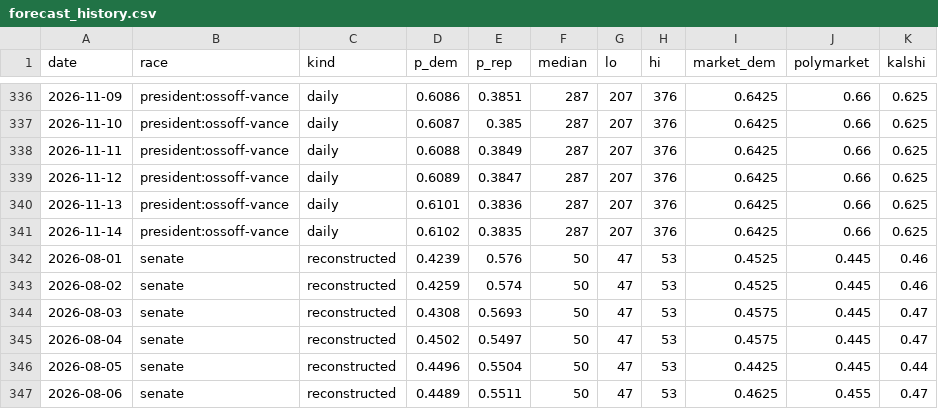
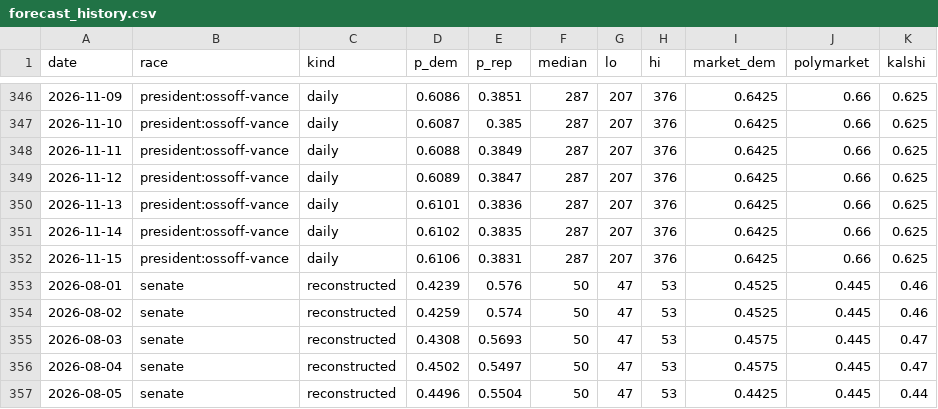
Before and after one commit to M3RK888/PolTracker, a CSV file: data/forecast_history.csv, drawn as a sheet; only a part is shown, gaps mark what is left out; the shorter side is filled out with more unchanged rows; the diff covers the shown part only; the diff names each change by its address in the sheet, - before the commit and + after, or states it on an @@ line.

```diff
--- a/data/forecast_history.csv
+++ b/data/forecast_history.csv
+row 352: 2026-11-15 | president:ossoff-vance | daily | 0.6106 | 0.3831 | 287 | 207 | 376 | 0.6425 | 0.66 | 0.625
```
Also changed, not shown: 10 added rows elsewhere in this file, data/results_2026.csv, 13 other files.
